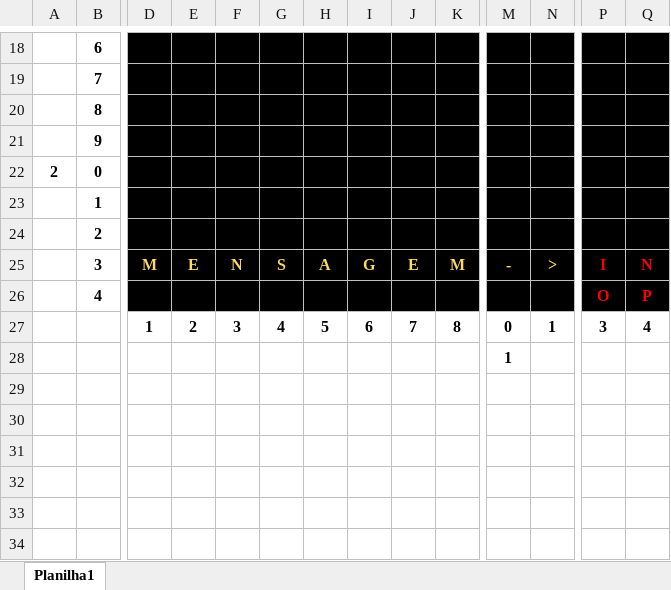
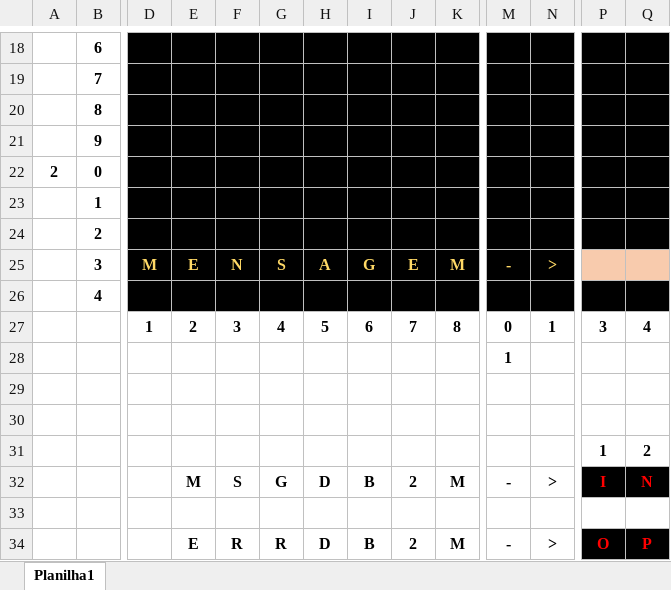
Before and after one commit to Abizarria/Mainframe, an Excel workbook: DB2/Tela Menu.xlsx, sheet Planilha1, drawn as a sheet; only a part is shown, gaps mark what is left out; values as stored, in another font and other column widths than the file's, no borders; removed rows and columns are numbered as before the commit, all else as after; rows hold the shown columns only; the diff names each change by its address in the sheet, - before the commit and + after, or states it on an @@ line.

```diff
--- a/DB2/Tela Menu.xlsx (sheet Planilha1)
+++ b/DB2/Tela Menu.xlsx (sheet Planilha1)
-row 25:  | 3 | M | E | N | S | A | G | E | M | - | > | I | N
-row 26:  | 4 |  |  |  |  |  |  |  |  |  |  | O | P
+row 25:  | 3 | M | E | N | S | A | G | E | M | - | >
+row 26:  | 4
+row 29: (empty)
+row 30: (empty)
+row 31:  |  |  |  |  |  |  |  |  |  |  |  | 1 | 2
+row 32:  |  |  | M | S | G | D | B | 2 | M | - | > | I | N
+row 33: (empty)
+row 34:  |  |  | E | R | R | D | B | 2 | M | - | > | O | P
```
Also changed, not shown: DB2/Tela Oper.xlsx, 3 other files.
